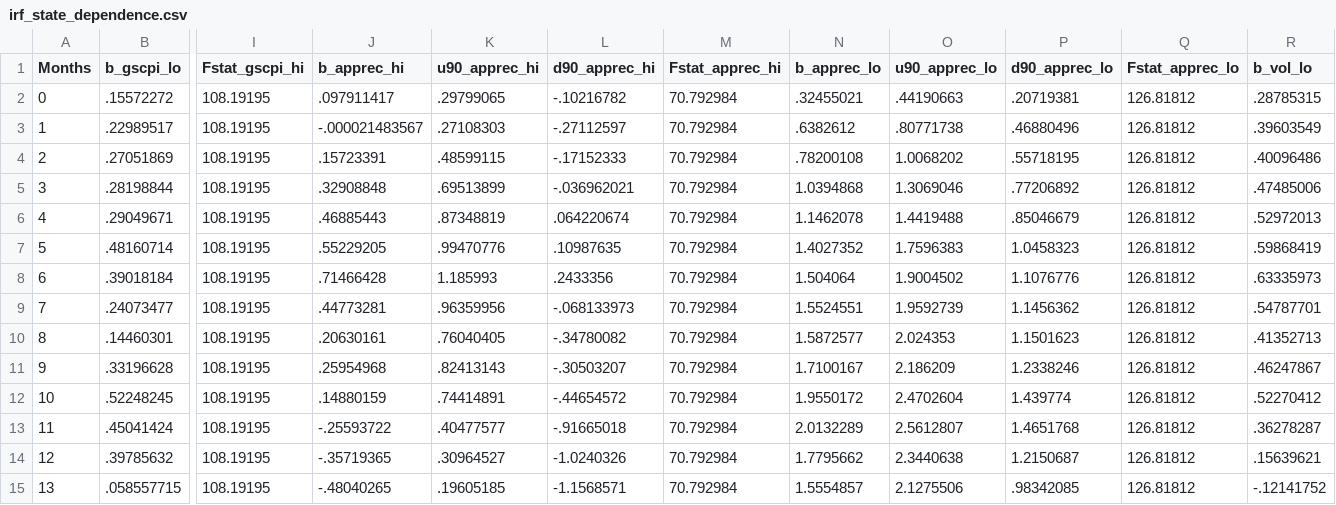
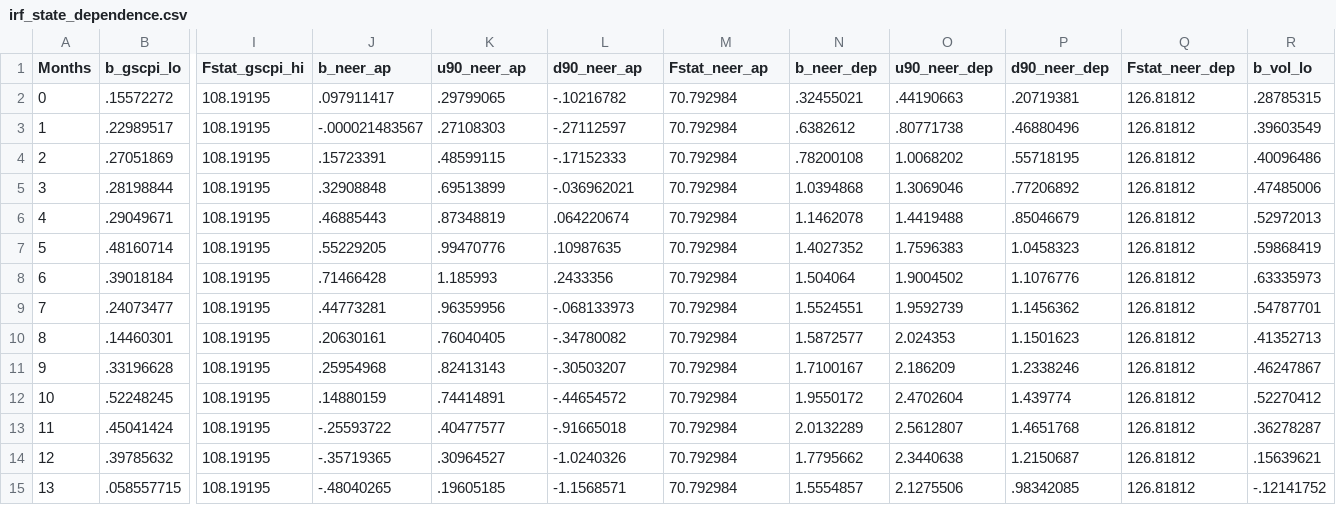
Before and after one commit to Doffy-11/Project2_trad, a CSV file: output/tables/irf_state_dependence.csv, drawn as a sheet; only a part is shown, gaps mark what is left out; the diff names each change by its address in the sheet, - before the commit and + after, or states it on an @@ line.

```diff
--- a/output/tables/irf_state_dependence.csv
+++ b/output/tables/irf_state_dependence.csv
-J1: b_apprec_hi
+J1: b_neer_ap
-K1: u90_apprec_hi
+K1: u90_neer_ap
-L1: d90_apprec_hi
+L1: d90_neer_ap
-M1: Fstat_apprec_hi
+M1: Fstat_neer_ap
-N1: b_apprec_lo
+N1: b_neer_dep
-O1: u90_apprec_lo
+O1: u90_neer_dep
-P1: d90_apprec_lo
+P1: d90_neer_dep
-Q1: Fstat_apprec_lo
+Q1: Fstat_neer_dep
```
Also changed, not shown: output/tables/irf_eu7_placebo.csv, output/tables/irf_sample_splits.csv, 27 other files.
